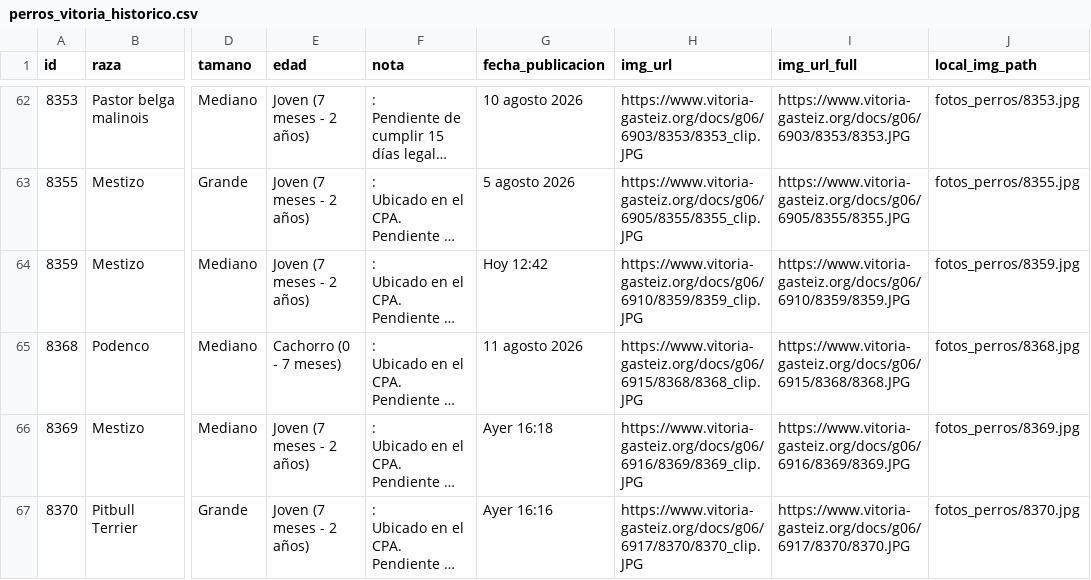
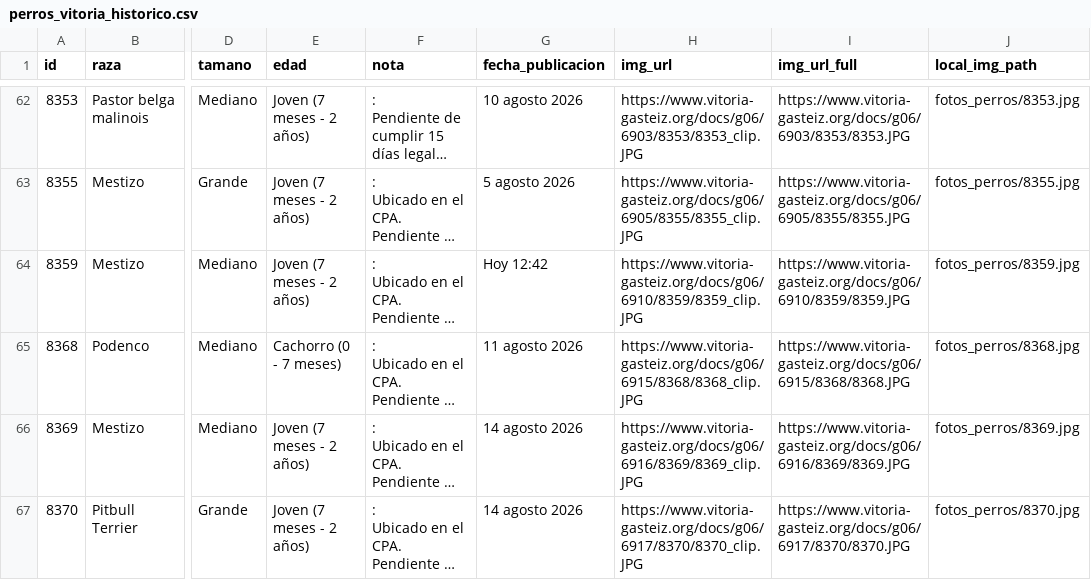
Before and after one commit to eortas/perros-gasteiz, a CSV file: perros_vitoria_historico.csv, drawn as a sheet; only a part is shown, gaps mark what is left out; long unchanged cells end in …; the diff names each change by its address in the sheet, - before the commit and + after, or states it on an @@ line.

```diff
--- a/perros_vitoria_historico.csv
+++ b/perros_vitoria_historico.csv
-G66 (fecha_publicacion): Ayer 16:18
+G66 (fecha_publicacion): 14 agosto 2026
-G67 (fecha_publicacion): Ayer 16:16
+G67 (fecha_publicacion): 14 agosto 2026
```
